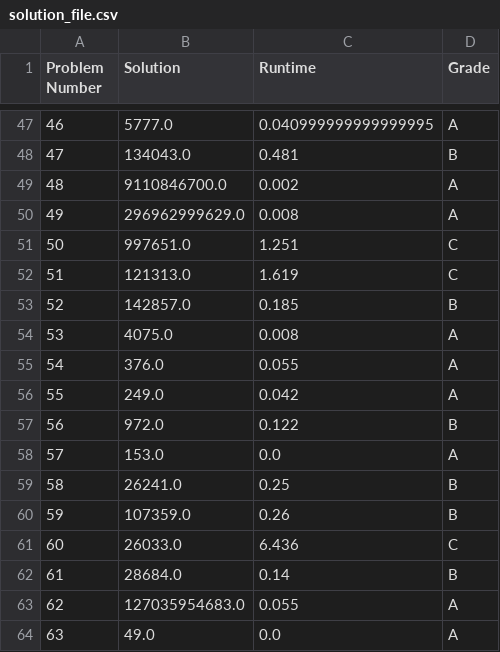
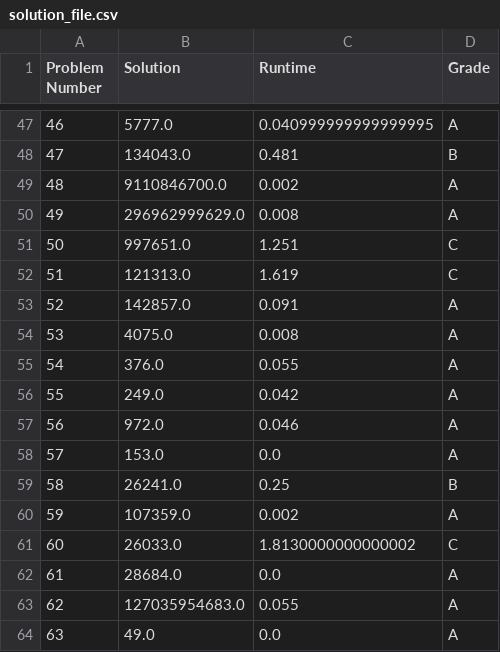
Before and after one commit to YoavCarmel/project_euler, a CSV file: solution_file/solution_file.csv, drawn as a sheet; only a part is shown, gaps mark what is left out.

Commit message:
documented problems 52-67

```diff
--- a/solution_file/solution_file.csv
+++ b/solution_file/solution_file.csv
@@ -52,3 +52,3 @@ Problem Number,Solution,Runtime,Grade
 51,121313.0,1.619,C
-52,142857.0,0.185,B
+52,142857.0,0.091,A
 53,4075.0,0.008,A
@@ -56,8 +56,8 @@ Problem Number,Solution,Runtime,Grade
 55,249.0,0.042,A
-56,972.0,0.122,B
+56,972.0,0.046,A
 57,153.0,0.0,A
 58,26241.0,0.25,B
-59,107359.0,0.26,B
-60,26033.0,6.436,C
-61,28684.0,0.14,B
+59,107359.0,0.002,A
+60,26033.0,1.8130000000000002,C
+61,28684.0,0.0,A
 62,127035954683.0,0.055,A
```
Also changed, not shown: 17 other files.
